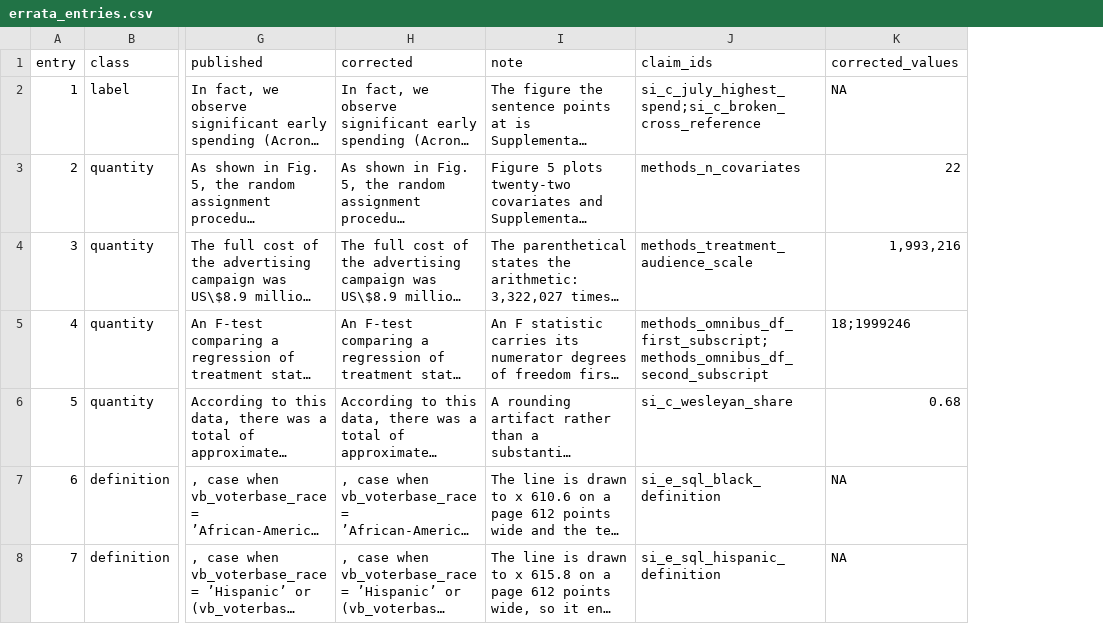
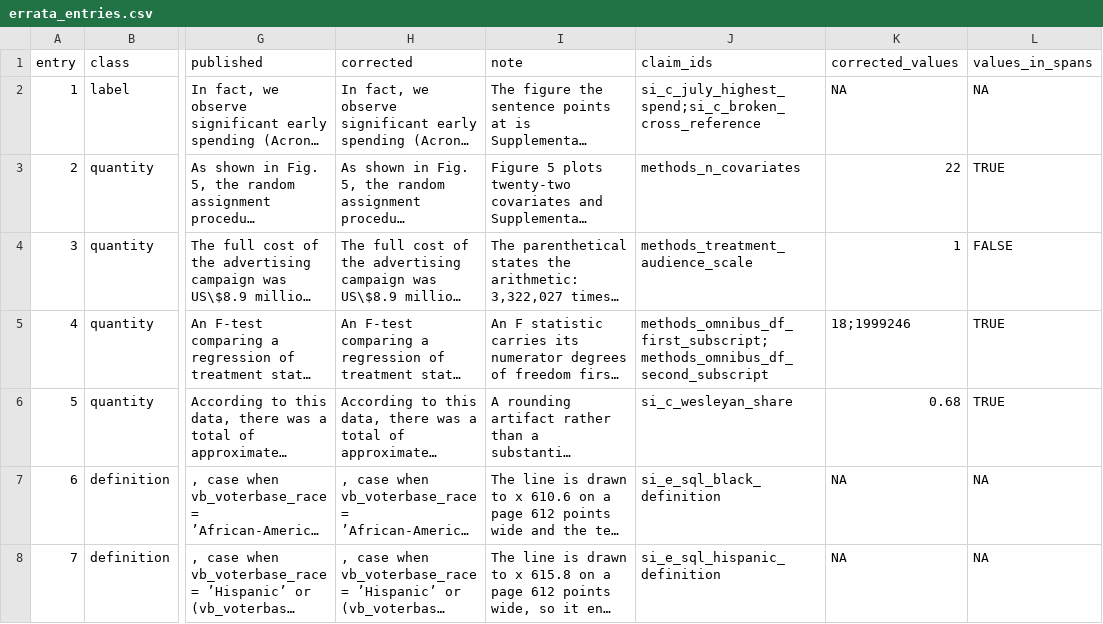
Before and after one commit to active-maintenance-aec/aggarwal_etal_2023, a CSV file: errata_entries.csv, drawn as a sheet; only a part is shown, gaps mark what is left out; long unchanged cells end in …; the diff names each change by its address in the sheet, - before the commit and + after, or states it on an @@ line.

```diff
--- a/errata_entries.csv
+++ b/errata_entries.csv
+column L (values_in_spans), rows 2-8: NA | TRUE | FALSE | TRUE | TRUE | NA | NA
-K4 (corrected_values): 1,993,216
+K4 (corrected_values): 1
```
Also changed, not shown: 1 other file.
